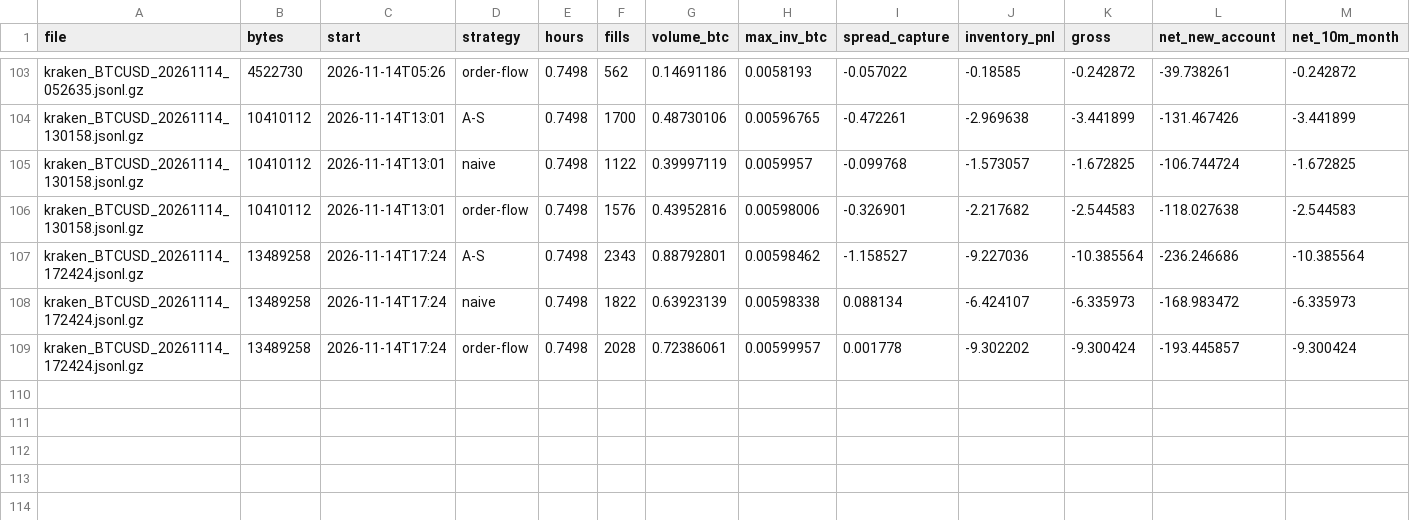
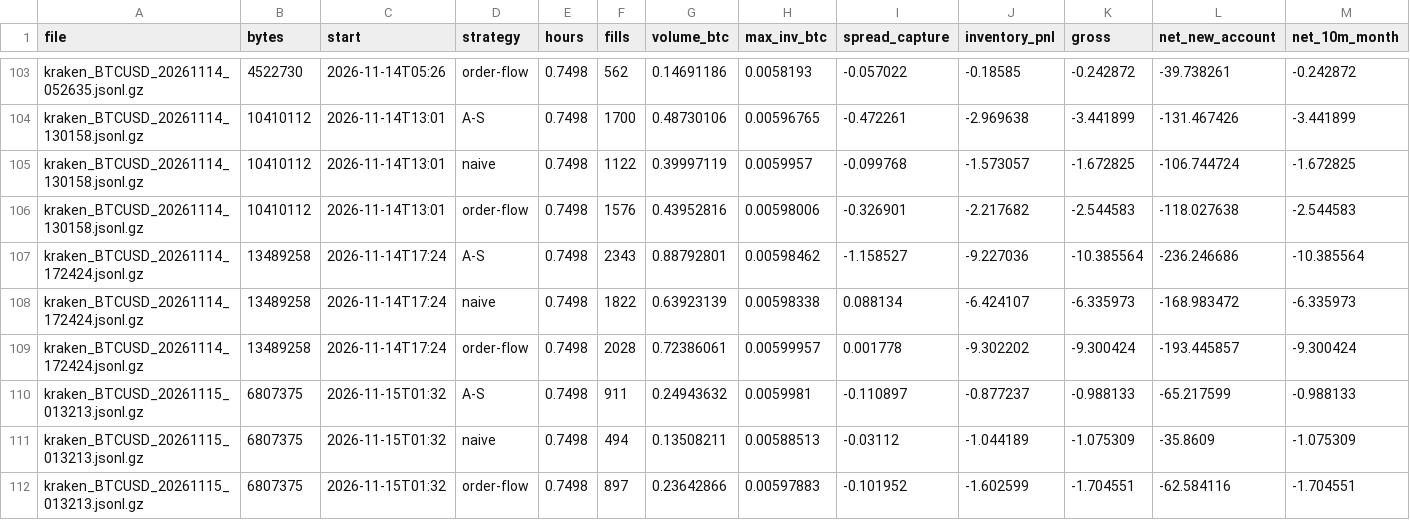
Before and after one commit to ZhuBryan/BullPen, a CSV file: paper.csv, drawn as a sheet; only a part is shown, gaps mark what is left out; rows hold the shown columns only; the diff names each change by its address in the sheet, - before the commit and + after, or states it on an @@ line.

```diff
--- a/paper.csv
+++ b/paper.csv
+row 110: kraken_BTCUSD_20261115_013213.jsonl.gz | 6807375 | 2026-11-15T01:32 | A-S | 0.7498 | 911 | 0.24943632 | 0.0059981 | -0.110897 | -0.877237 | -0.988133 | -65.217599 | -0.988133
+row 111: kraken_BTCUSD_20261115_013213.jsonl.gz | 6807375 | 2026-11-15T01:32 | naive | 0.7498 | 494 | 0.13508211 | 0.00588513 | -0.03112 | -1.044189 | -1.075309 | -35.8609 | -1.075309
+row 112: kraken_BTCUSD_20261115_013213.jsonl.gz | 6807375 | 2026-11-15T01:32 | order-flow | 0.7498 | 897 | 0.23642866 | 0.00597883 | -0.101952 | -1.602599 | -1.704551 | -62.584116 | -1.704551
```
Also changed, not shown: leadlag_study.csv, study.csv, 3 other files.
